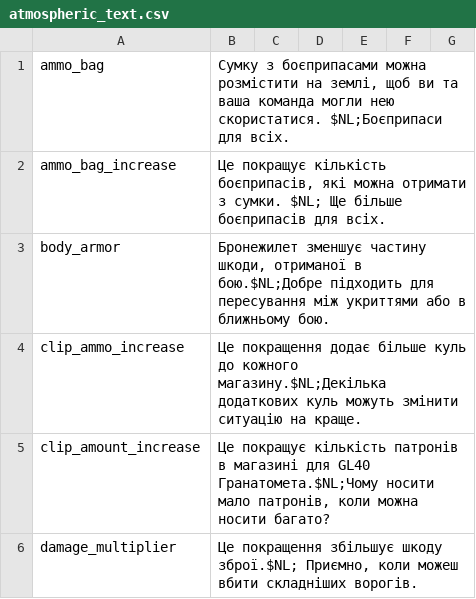
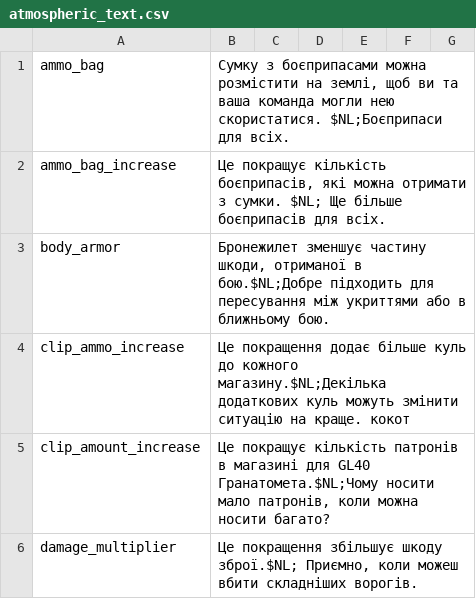
Before and after one commit to Parapando/Payday-2-UA, a CSV file: Crowdin/translated/atmospheric_text.csv, drawn as a sheet; only a part is shown.

Commit message:
New translations atmospheric_text.csv (Multilingual)

```diff
--- a/Crowdin/translated/atmospheric_text.csv
+++ b/Crowdin/translated/atmospheric_text.csv
@@ -3,3 +3,3 @@
 "body_armor","Бронежилет зменшує частину шкоди, отриманої в бою.$NL;Добре підходить для пересування між укриттями або в ближньому бою.","","","","",""
-"clip_ammo_increase","Це покращення додає більше куль до кожного магазину.$NL;Декілька додаткових куль можуть змінити ситуацію на краще.","","","","",""
+"clip_ammo_increase","Це покращення додає більше куль до кожного магазину.$NL;Декілька додаткових куль можуть змінити ситуацію на краще. кокот","","","","",""
 "clip_amount_increase","Це покращує кількість патронів в магазині для GL40 Гранатомета.$NL;Чому носити мало патронів, коли можна носити багато?","","","","",""
```
